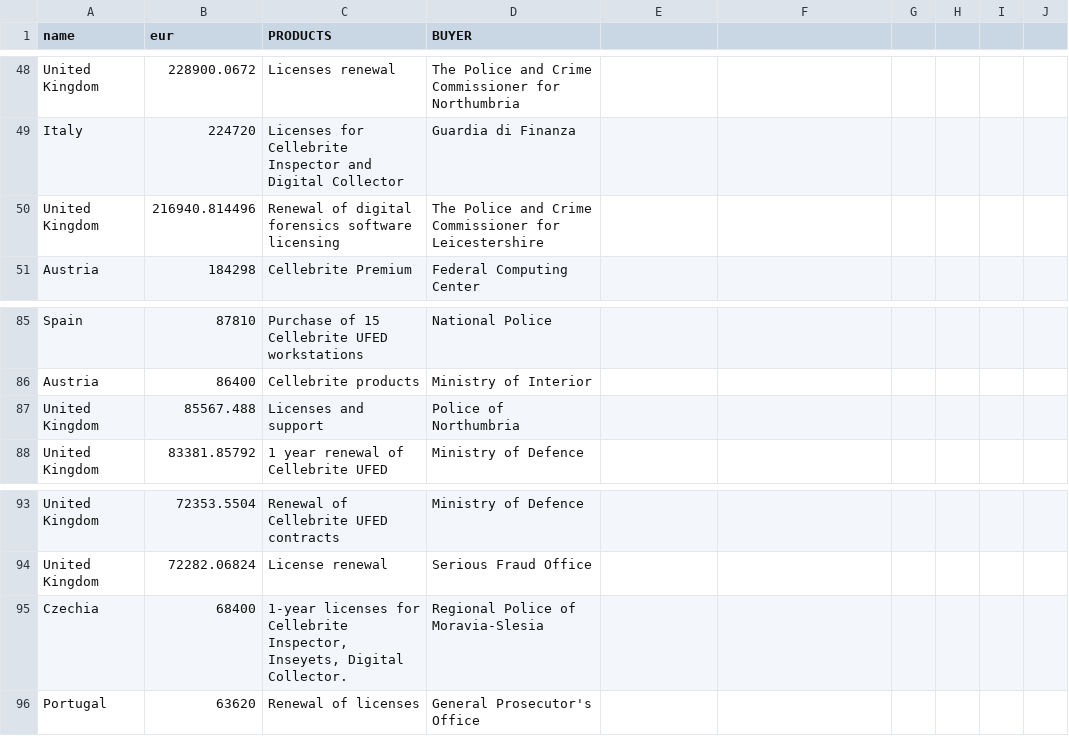
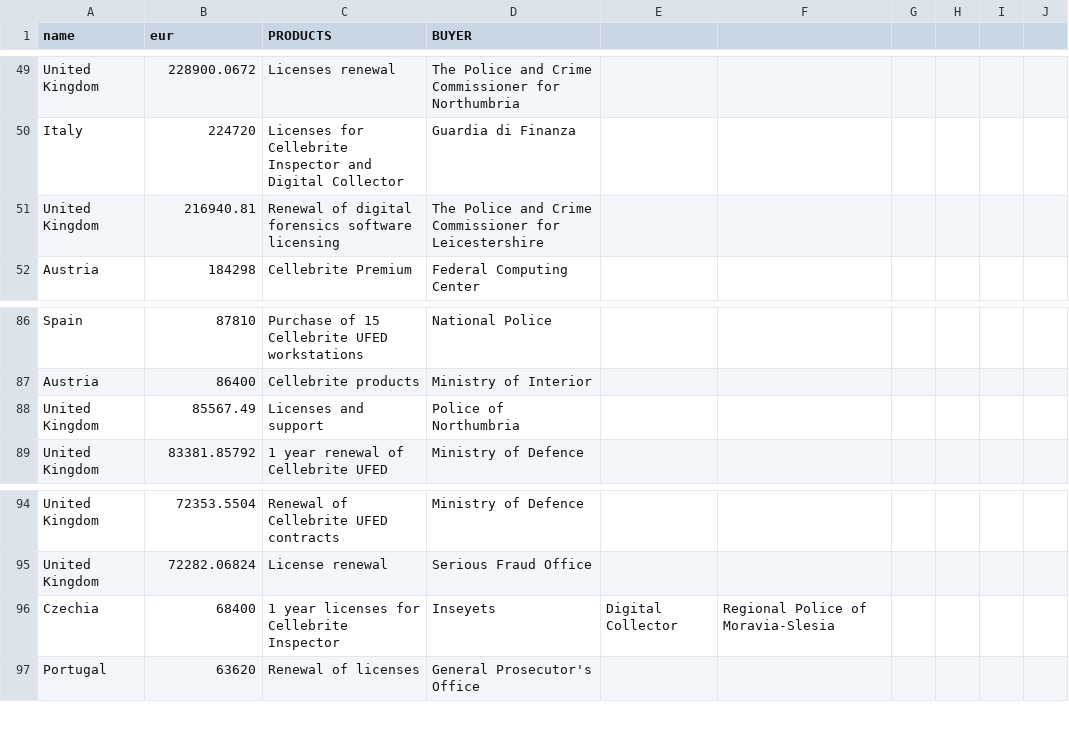
Before and after one commit to statewatch/embeds, a CSV file: cellebrite/contracts.csv, drawn as a sheet; only a part is shown, gaps mark what is left out; the diff covers the shown part only.

Commit message:
Revise contract entries for Cellebrite licenses
Updated contract details for various countries, including corrections and additions to license descriptions and terms.

```diff
--- a/cellebrite/contracts.csv
+++ b/cellebrite/contracts.csv
@@ -50,3 +50,3 @@ United Kingdom,228900.0672,Licenses renewal,The Police and Crime Commissioner fo
 Italy,224720,Licenses for Cellebrite Inspector and Digital Collector,Guardia di Finanza
-United Kingdom,216940.814496,Renewal of digital forensics software licensing,The Police and Crime Commissioner for Leicestershire
+United Kingdom,216940.81,Renewal of digital forensics software licensing,The Police and Crime Commissioner for Leicestershire
 Austria,184298,Cellebrite Premium,Federal Computing Center
@@ -87,3 +87,3 @@ Spain,87810,Purchase of 15 Cellebrite UFED workstations,National Police
 Austria,86400,Cellebrite products,Ministry of Interior
-United Kingdom,85567.488,Licenses and support,Police of Northumbria
+United Kingdom,85567.49,Licenses and support,Police of Northumbria
 United Kingdom,83381.85792,1 year renewal of Cellebrite UFED,Ministry of Defence
@@ -95,3 +95,3 @@ United Kingdom,72353.5504,Renewal of Cellebrite UFED contracts,Ministry of Defen
 United Kingdom,72282.06824,License renewal,Serious Fraud Office
-Czechia,68400,"1-year licenses for Cellebrite Inspector, Inseyets, Digital Collector.",Regional Police of Moravia-Slesia
+Czechia,68400,1 year licenses for Cellebrite Inspector, Inseyets, Digital Collector,Regional Police of Moravia-Slesia
 Portugal,63620,Renewal of licenses,General Prosecutor's Office
```
Also changed, not shown: 1 added row and 59 edited cells elsewhere in this file.
